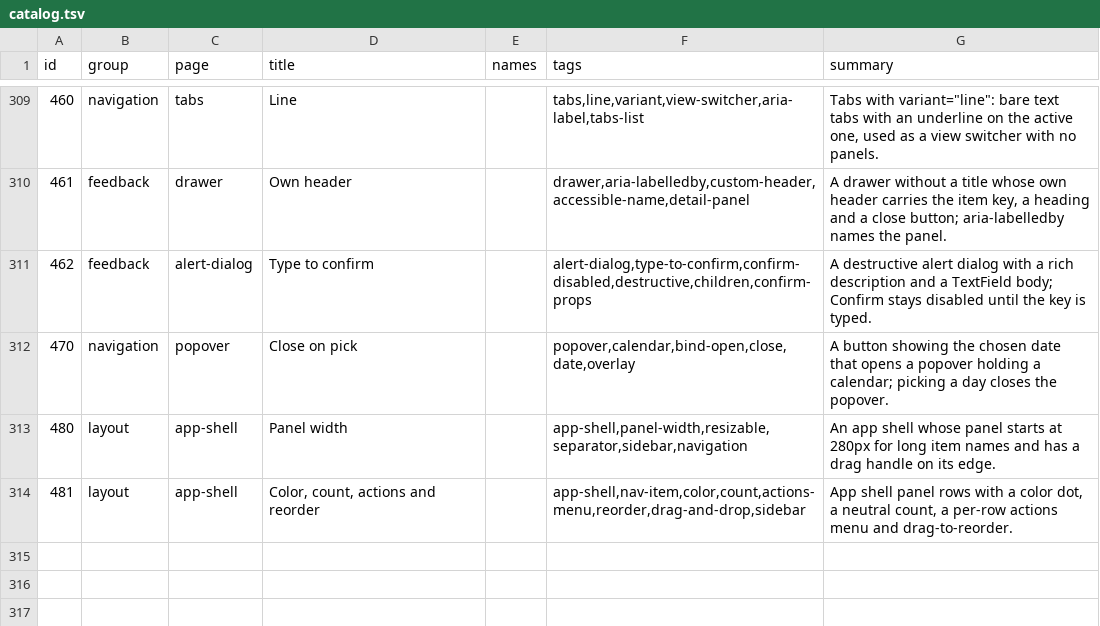
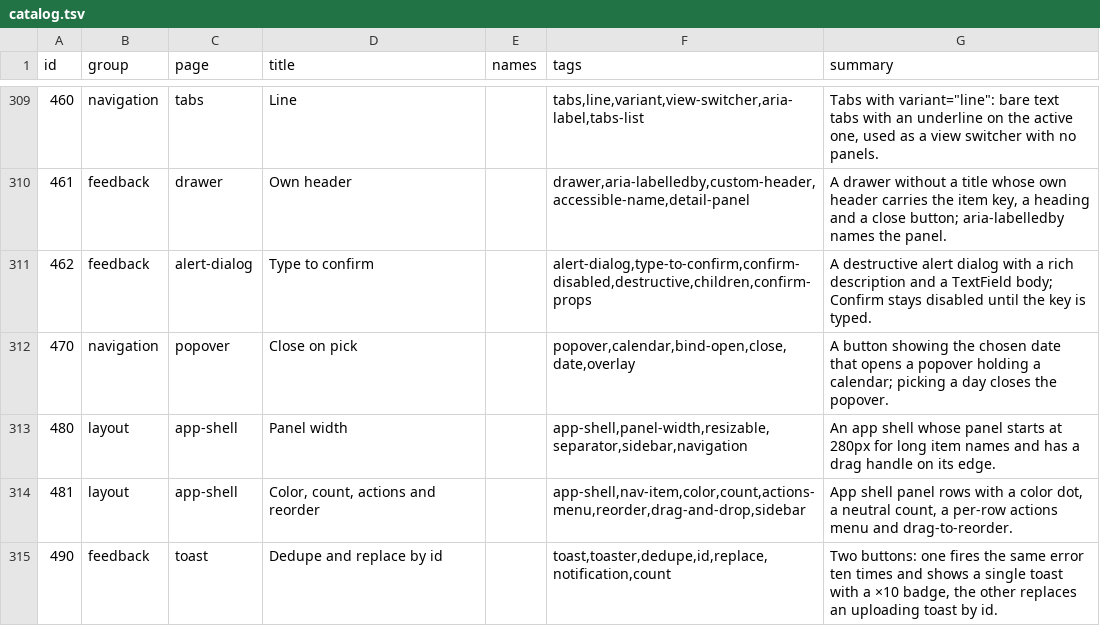
Before and after one commit to Nitjsefnie-OSC/ui, a TSV file: site/public/api/v1/en/catalog.tsv, drawn as a sheet; only a part is shown, gaps mark what is left out.

Commit message:
fix: dedupe, cap and replace-by-id for toasts (#363)

```diff
--- a/site/public/api/v1/en/catalog.tsv
+++ b/site/public/api/v1/en/catalog.tsv
@@ -314 +314,2 @@ id	group	page	title	names	tags	summary
 481	layout	app-shell	Color, count, actions and reorder		app-shell,nav-item,color,count,actions-menu,reorder,drag-and-drop,sidebar	App shell panel rows with a color dot, a neutral count, a per-row actions menu and drag-to-reorder.
+490	feedback	toast	Dedupe and replace by id		toast,toaster,dedupe,id,replace,notification,count	Two buttons: one fires the same error ten times and shows a single toast with a ×10 badge, the other replaces an uploading toast by id.
```
Also changed, not shown: 17 other files.
